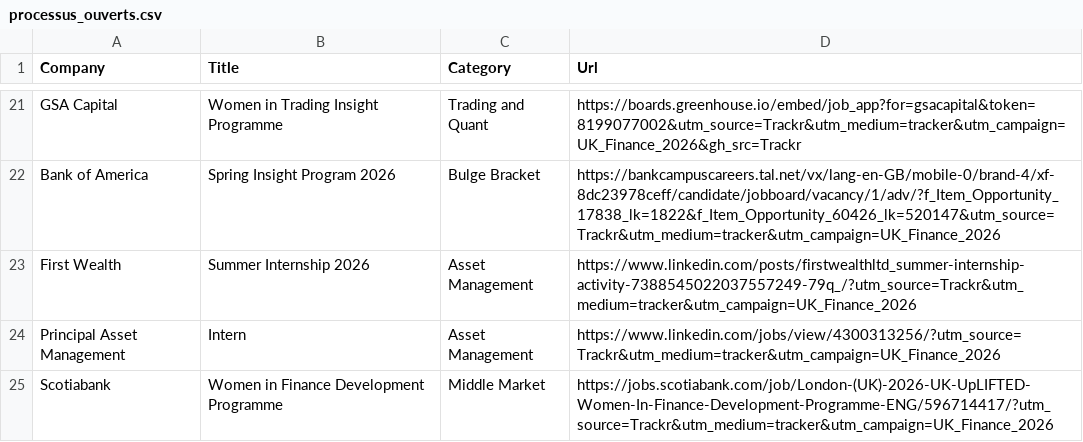
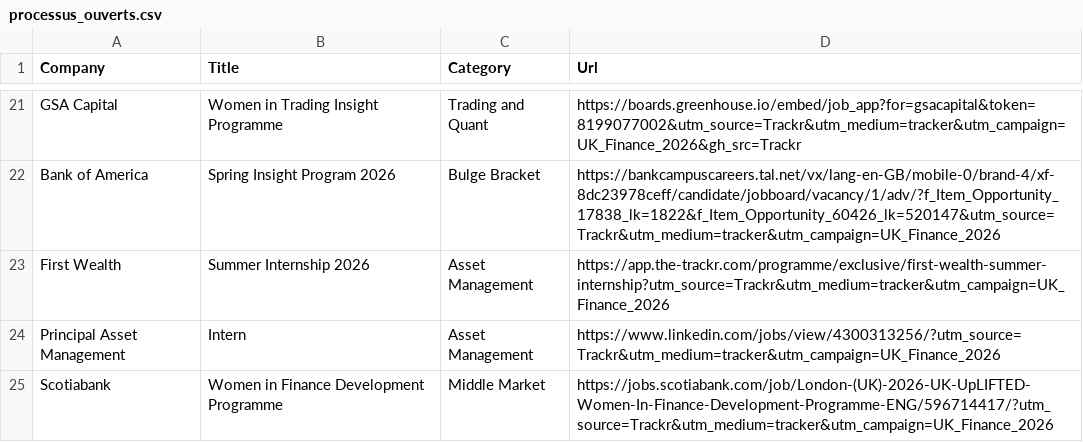
Before and after one commit to ludovicstvys/SpringIntern, a CSV file: processus_ouverts.csv, drawn as a sheet; only a part is shown, gaps mark what is left out.

```diff
--- a/processus_ouverts.csv
+++ b/processus_ouverts.csv
@@ -22,3 +22,3 @@ GSA Capital,Women in Trading Insight Programme,Trading and Quant,https://boards.
 Bank of America,Spring Insight Program 2026,Bulge Bracket,https://bankcampuscareers.tal.net/vx/lang-en-GB/mobile-0/brand-4/xf-8dc23978ceff/candidate/jobboard/vacancy/1/adv/?f_Item_Opportunity_17838_lk=1822&f_Item_Opportunity_60426_lk=520147&utm_source=Trackr&utm_medium=tracker&utm_campaign=UK_Finance_2026
-First Wealth,Summer Internship 2026,Asset Management,https://www.linkedin.com/posts/firstwealthltd_summer-internship-activity-7388545022037557249-79q_/?utm_source=Trackr&utm_medium=tracker&utm_campaign=UK_Finance_2026
+First Wealth,Summer Internship 2026,Asset Management,https://app.the-trackr.com/programme/exclusive/first-wealth-summer-internship?utm_source=Trackr&utm_medium=tracker&utm_campaign=UK_Finance_2026
 Principal Asset Management,Intern,Asset Management,https://www.linkedin.com/jobs/view/4300313256/?utm_source=Trackr&utm_medium=tracker&utm_campaign=UK_Finance_2026
```
